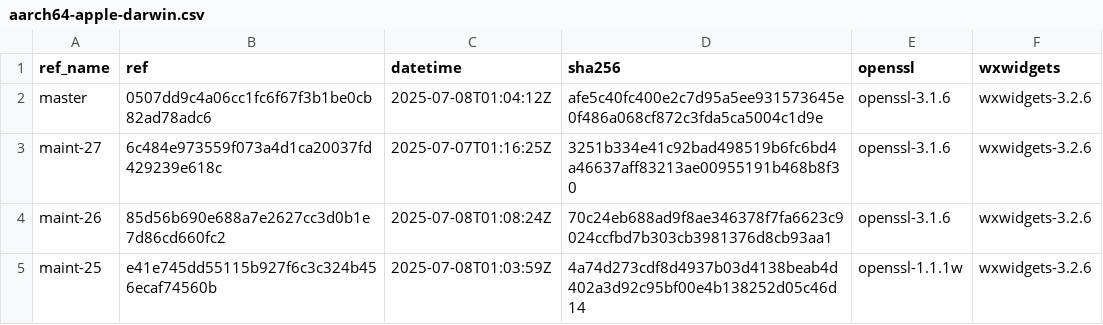
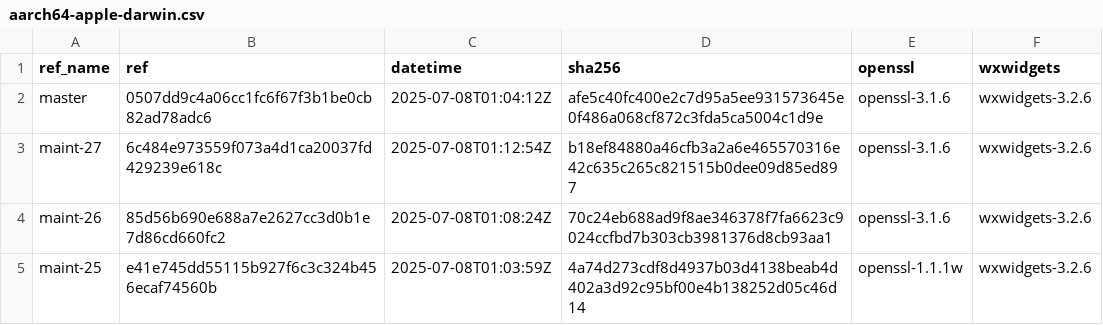
Before and after one commit to paulo-ferraz-oliveira/otp_builds, a CSV file: builds/aarch64-apple-darwin.csv, drawn as a sheet; only a part is shown.

```diff
--- a/builds/aarch64-apple-darwin.csv
+++ b/builds/aarch64-apple-darwin.csv
@@ -2,3 +2,3 @@ ref_name,ref,datetime,sha256,openssl,wxwidgets
 master,0507dd9c4a06cc1fc6f67f3b1be0cb82ad78adc6,2025-07-08T01:04:12Z,afe5c40fc400e2c7d95a5ee931573645e0f486a068cf872c3fda5ca5004c1d9e,openssl-3.1.6,wxwidgets-3.2.6
-maint-27,6c484e973559f073a4d1ca20037fd429239e618c,2025-07-07T01:16:25Z,3251b334e41c92bad498519b6fc6bd4a46637aff83213ae00955191b468b8f30,openssl-3.1.6,wxwidgets-3.2.6
+maint-27,6c484e973559f073a4d1ca20037fd429239e618c,2025-07-08T01:12:54Z,b18ef84880a46cfb3a2a6e465570316e42c635c265c821515b0dee09d85ed897,openssl-3.1.6,wxwidgets-3.2.6
 maint-26,85d56b690e688a7e2627cc3d0b1e7d86cd660fc2,2025-07-08T01:08:24Z,70c24eb688ad9f8ae346378f7fa6623c9024ccfbd7b303cb3981376d8cb93aa1,openssl-3.1.6,wxwidgets-3.2.6
```
